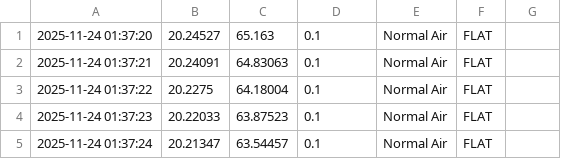
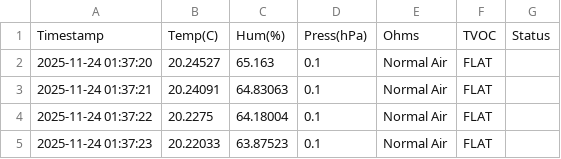
Before and after one commit to jlin-edu/VOC-Dectector, a CSV file: air_quality_log.csv, drawn as a sheet; only a part is shown; the shorter side is filled out with more unchanged rows; the diff names each change by its address in the sheet, - before the commit and + after, or states it on an @@ line.

Commit message:
Add header row to air_quality_log.csv
Added header row to air quality log CSV file.

```diff
--- a/air_quality_log.csv
+++ b/air_quality_log.csv
+row 1: Timestamp | Temp(C) | Hum(%) | Press(hPa) | Ohms | TVOC | Status
```
